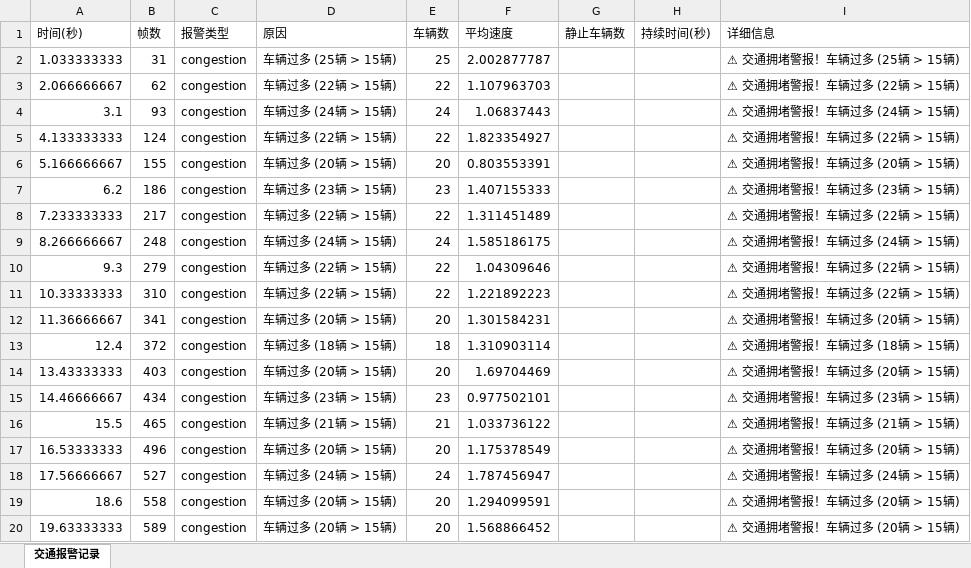
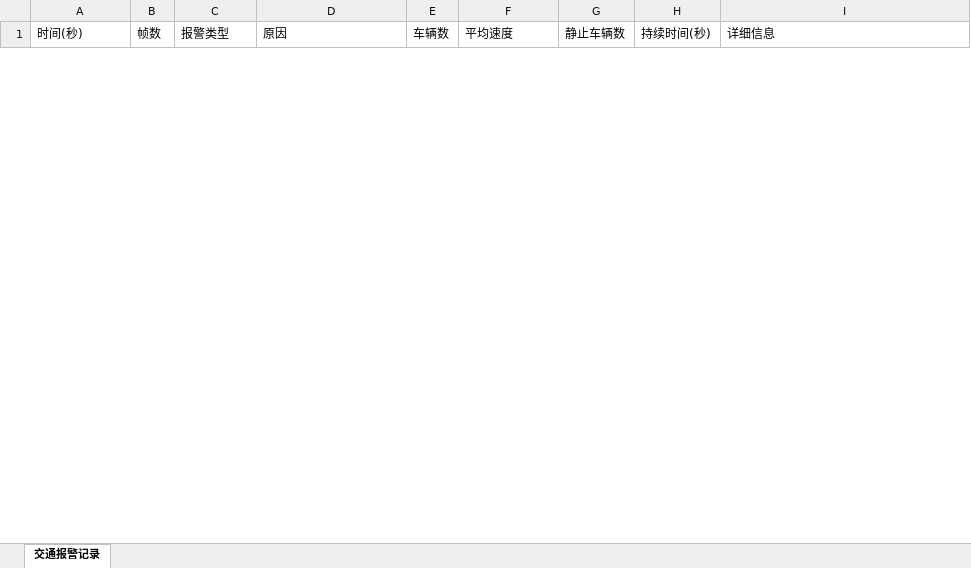
Before and after one commit to lzhadlfai10-ship-it/traffic-detection, an Excel workbook: output/traffic_report.xlsx, sheet 交通报警记录, drawn as a sheet; only a part is shown; values as stored, in another font and other column widths than the file's, no borders; removed rows and columns are numbered as before the commit, all else as after; the diff covers the shown part only; the diff names each change by its address in the sheet, - before the commit and + after, or states it on an @@ line.

```diff
--- a/output/traffic_report.xlsx (sheet 交通报警记录)
+++ b/output/traffic_report.xlsx (sheet 交通报警记录)
-row 2: 1.033333333 | 31 | congestion | 车辆过多 (25辆 > 15辆) | 25 | 2.002877787 |  |  | ⚠ 交通拥堵警报！车辆过多 (25辆 > 15辆)
-row 3: 2.066666667 | 62 | congestion | 车辆过多 (22辆 > 15辆) | 22 | 1.107963703 |  |  | ⚠ 交通拥堵警报！车辆过多 (22辆 > 15辆)
-row 4: 3.1 | 93 | congestion | 车辆过多 (24辆 > 15辆) | 24 | 1.06837443 |  |  | ⚠ 交通拥堵警报！车辆过多 (24辆 > 15辆)
-row 5: 4.133333333 | 124 | congestion | 车辆过多 (22辆 > 15辆) | 22 | 1.823354927 |  |  | ⚠ 交通拥堵警报！车辆过多 (22辆 > 15辆)
-row 6: 5.166666667 | 155 | congestion | 车辆过多 (20辆 > 15辆) | 20 | 0.803553391 |  |  | ⚠ 交通拥堵警报！车辆过多 (20辆 > 15辆)
-row 7: 6.2 | 186 | congestion | 车辆过多 (23辆 > 15辆) | 23 | 1.407155333 |  |  | ⚠ 交通拥堵警报！车辆过多 (23辆 > 15辆)
-row 8: 7.233333333 | 217 | congestion | 车辆过多 (22辆 > 15辆) | 22 | 1.311451489 |  |  | ⚠ 交通拥堵警报！车辆过多 (22辆 > 15辆)
-row 9: 8.266666667 | 248 | congestion | 车辆过多 (24辆 > 15辆) | 24 | 1.585186175 |  |  | ⚠ 交通拥堵警报！车辆过多 (24辆 > 15辆)
-row 10: 9.3 | 279 | congestion | 车辆过多 (22辆 > 15辆) | 22 | 1.04309646 |  |  | ⚠ 交通拥堵警报！车辆过多 (22辆 > 15辆)
-row 11: 10.33333333 | 310 | congestion | 车辆过多 (22辆 > 15辆) | 22 | 1.221892223 |  |  | ⚠ 交通拥堵警报！车辆过多 (22辆 > 15辆)
-row 12: 11.36666667 | 341 | congestion | 车辆过多 (20辆 > 15辆) | 20 | 1.301584231 |  |  | ⚠ 交通拥堵警报！车辆过多 (20辆 > 15辆)
-row 13: 12.4 | 372 | congestion | 车辆过多 (18辆 > 15辆) | 18 | 1.310903114 |  |  | ⚠ 交通拥堵警报！车辆过多 (18辆 > 15辆)
-row 14: 13.43333333 | 403 | congestion | 车辆过多 (20辆 > 15辆) | 20 | 1.69704469 |  |  | ⚠ 交通拥堵警报！车辆过多 (20辆 > 15辆)
-row 15: 14.46666667 | 434 | congestion | 车辆过多 (23辆 > 15辆) | 23 | 0.977502101 |  |  | ⚠ 交通拥堵警报！车辆过多 (23辆 > 15辆)
-row 16: 15.5 | 465 | congestion | 车辆过多 (21辆 > 15辆) | 21 | 1.033736122 |  |  | ⚠ 交通拥堵警报！车辆过多 (21辆 > 15辆)
-row 17: 16.53333333 | 496 | congestion | 车辆过多 (20辆 > 15辆) | 20 | 1.175378549 |  |  | ⚠ 交通拥堵警报！车辆过多 (20辆 > 15辆)
-row 18: 17.56666667 | 527 | congestion | 车辆过多 (24辆 > 15辆) | 24 | 1.787456947 |  |  | ⚠ 交通拥堵警报！车辆过多 (24辆 > 15辆)
-row 19: 18.6 | 558 | congestion | 车辆过多 (20辆 > 15辆) | 20 | 1.294099591 |  |  | ⚠ 交通拥堵警报！车辆过多 (20辆 > 15辆)
-row 20: 19.63333333 | 589 | congestion | 车辆过多 (20辆 > 15辆) | 20 | 1.568866452 |  |  | ⚠ 交通拥堵警报！车辆过多 (20辆 > 15辆)
```
Also changed, not shown: 11 added rows and 10 removed rows elsewhere in this sheet, 10 other files.
